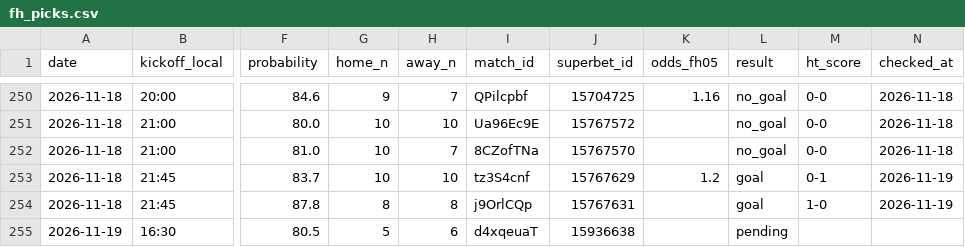
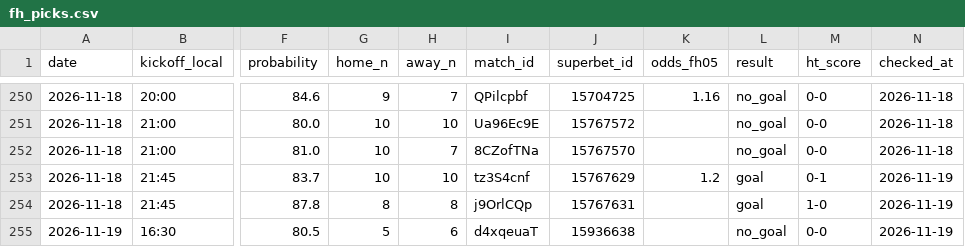
Before and after one commit to andrei0182/bet, a CSV file: data/fh_picks.csv, drawn as a sheet; only a part is shown, gaps mark what is left out; the diff names each change by its address in the sheet, - before the commit and + after, or states it on an @@ line.

```diff
--- a/data/fh_picks.csv
+++ b/data/fh_picks.csv
-L255 (result): pending
+L255 (result): no_goal
-M255 (ht_score): (empty)
+M255 (ht_score): 0-0
-N255 (checked_at): (empty)
+N255 (checked_at): 2026-11-19
```
